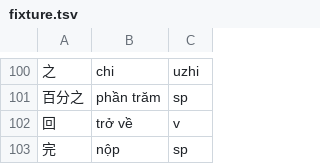
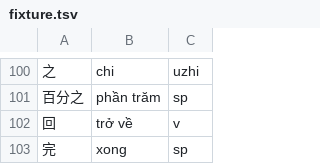
Before and after one commit to n-pn/chivi, a TSV file: db/vpdicts/fixture.tsv, drawn as a sheet; only a part is shown, gaps mark what is left out; the diff names each change by its address in the sheet, - before the commit and + after, or states it on an @@ line.

```diff
--- a/db/vpdicts/fixture.tsv
+++ b/db/vpdicts/fixture.tsv
-B103: nộp
+B103: xong
```
Also changed, not shown: 14 other files.
